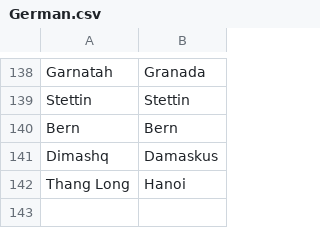
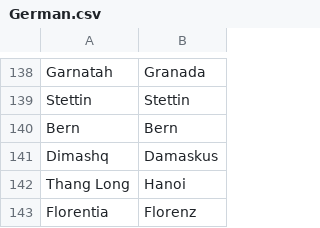
Before and after one commit to crossCiv4/DoC-Cross-Overhaul, a CSV file: Assets/Maps/Translations/German.csv, drawn as a sheet; only a part is shown, gaps mark what is left out.

```diff
--- a/Assets/Maps/Translations/German.csv
+++ b/Assets/Maps/Translations/German.csv
@@ -142 +142,2 @@ Dimashq,Damaskus
 Thang Long,Hanoi
+Florentia,Florenz
```
Also changed, not shown: Assets/Maps/Translations/English.csv, Assets/Maps/Translations/Italian.csv, 2 other files.
